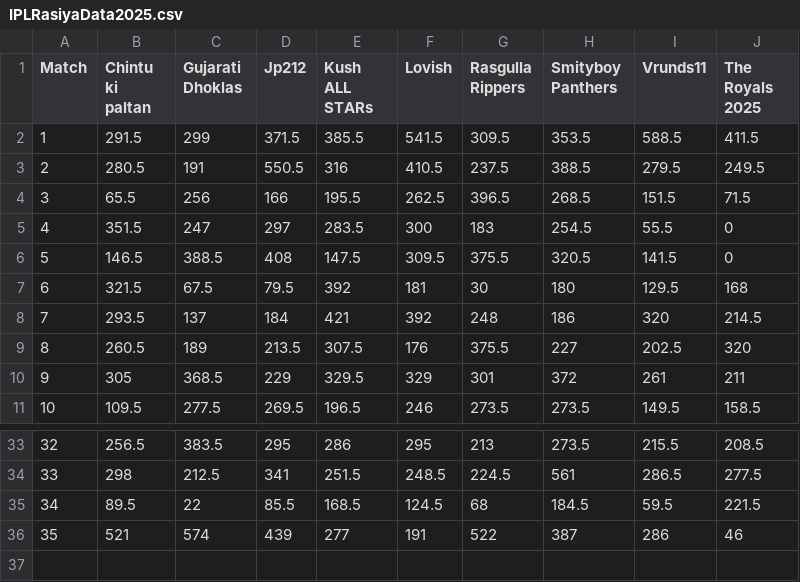
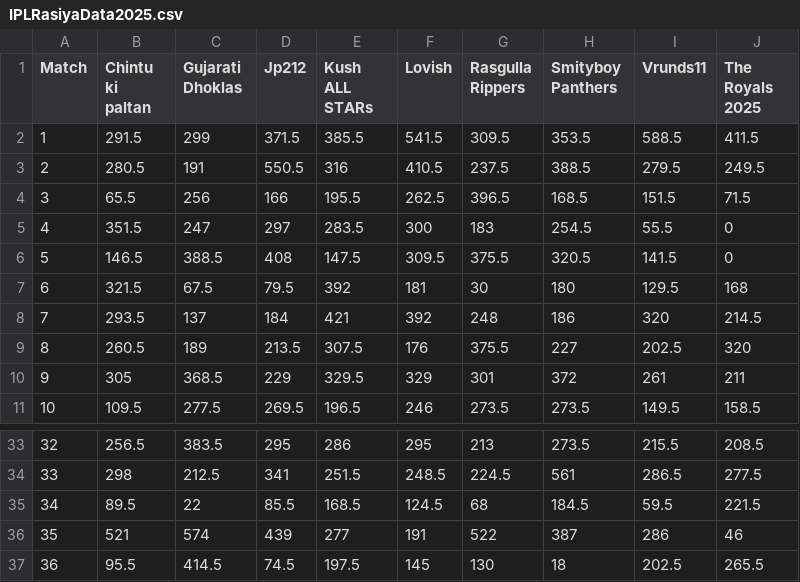
Before and after one commit to ronv94/IPL-Fantasy-Dashboard, a CSV file: data/IPLRasiyaData2025.csv, drawn as a sheet; only a part is shown, gaps mark what is left out.

```diff
--- a/data/IPLRasiyaData2025.csv
+++ b/data/IPLRasiyaData2025.csv
@@ -3,3 +3,3 @@ Match,Chintu ki paltan,Gujarati Dhoklas,Jp212,Kush ALL STARs,Lovish,Rasgulla Rip
 2,280.5,191,550.5,316,410.5,237.5,388.5,279.5,249.5
-3,65.5,256,166,195.5,262.5,396.5,268.5,151.5,71.5
+3,65.5,256,166,195.5,262.5,396.5,168.5,151.5,71.5
 4,351.5,247,297,283.5,300,183,254.5,55.5,0
@@ -36 +36,2 @@ Match,Chintu ki paltan,Gujarati Dhoklas,Jp212,Kush ALL STARs,Lovish,Rasgulla Rip
 35,521,574,439,277,191,522,387,286,46
+36,95.5,414.5,74.5,197.5,145,130,18,202.5,265.5
```
Also changed, not shown: 4 other files.
